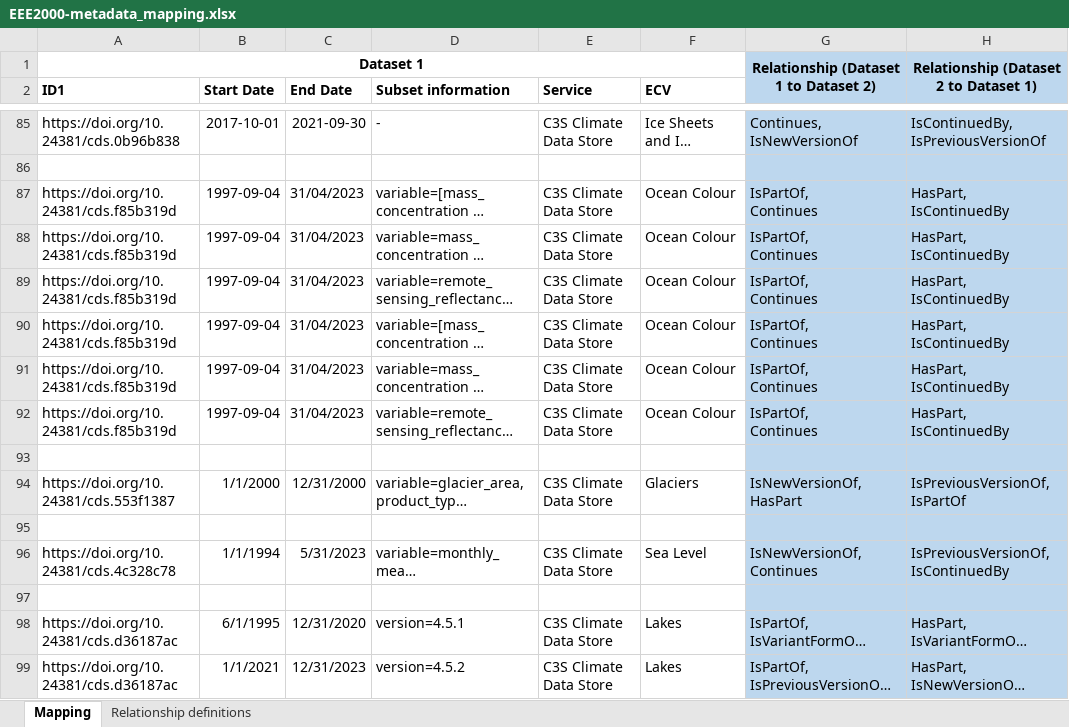
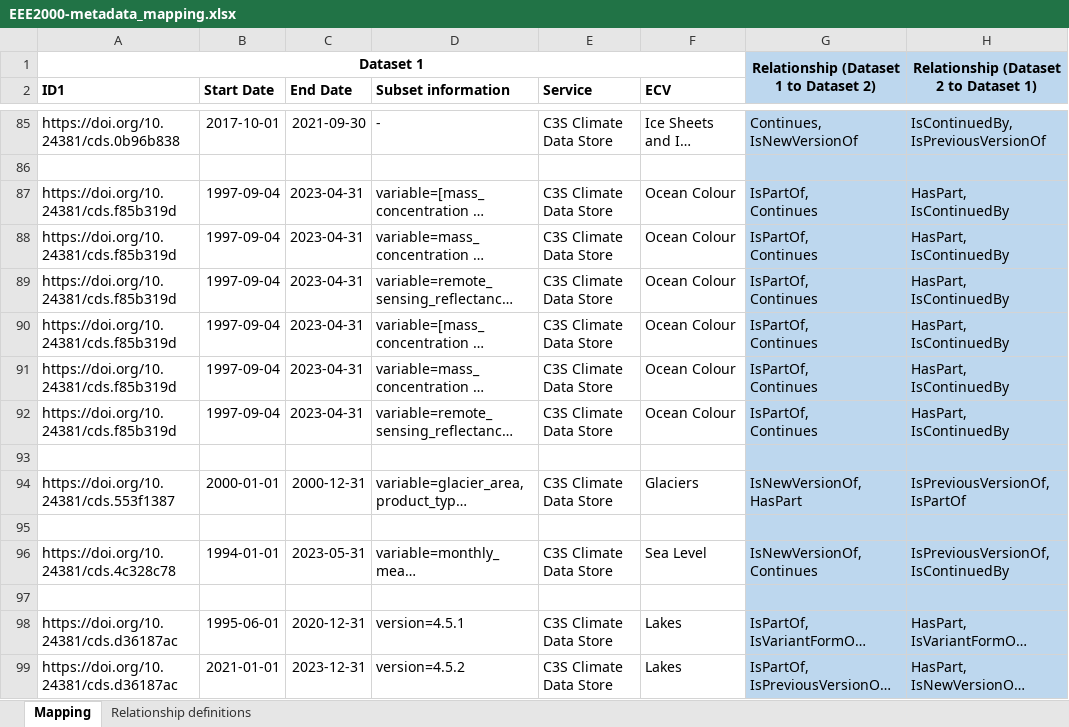
Before and after one commit to cedadev/cci_data_bridge_inputs, an Excel workbook: EEE2000-metadata_mapping.xlsx, sheet Mapping, drawn as a sheet; only a part is shown, gaps mark what is left out; long unchanged cells end in …; values as stored, in another font and other column widths than the file's, no borders; the diff covers the shown part only; the diff names each change by its address in the sheet, - before the commit and + after, or states it on an @@ line.

Commit message:
Update EEE2000-metadata_mapping.xlsx
Minor updates to format

```diff
--- a/EEE2000-metadata_mapping.xlsx (sheet Mapping)
+++ b/EEE2000-metadata_mapping.xlsx (sheet Mapping)
-C87:C92 (End Date): 31/04/2023
+C87:C92 (End Date): 2023-04-31
-B94 (Start Date): 1/1/2000
+B94 (Start Date): 2000-01-01
-C94 (End Date): 12/31/2000
+C94 (End Date): 2000-12-31
-B96 (Start Date): 1/1/1994
+B96 (Start Date): 1994-01-01
-C96 (End Date): 5/31/2023
+C96 (End Date): 2023-05-31
-B98 (Start Date): 6/1/1995
+B98 (Start Date): 1995-06-01
-C98 (End Date): 12/31/2020
+C98 (End Date): 2020-12-31
-B99 (Start Date): 1/1/2021
+B99 (Start Date): 2021-01-01
-C99 (End Date): 12/31/2023
+C99 (End Date): 2023-12-31
```
Also changed, not shown: 90 edited cells and cell formats elsewhere in this sheet.
